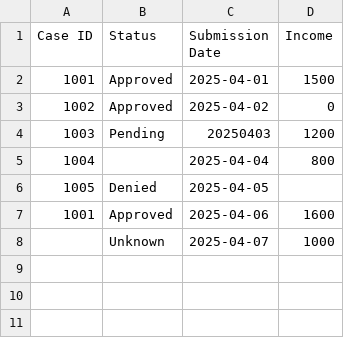
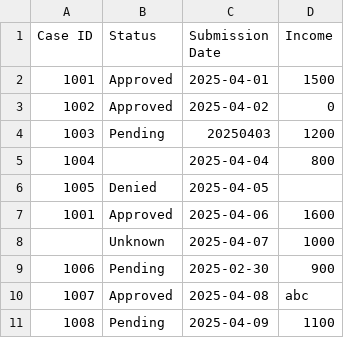
Before and after one commit to TheRealDjElite/DataValidationTool, a CSV file: sample_data.csv, drawn as a sheet.

```diff
--- a/sample_data.csv
+++ b/sample_data.csv
@@ -8 +8,4 @@ Case ID,Status,Submission Date,Income
 ,Unknown,2025-04-07,1000
+1006,Pending,2025-02-30,900
+1007,Approved,2025-04-08,abc
+1008,Pending,2025-04-09,1100
```
Also changed, not shown: 2 other files.
